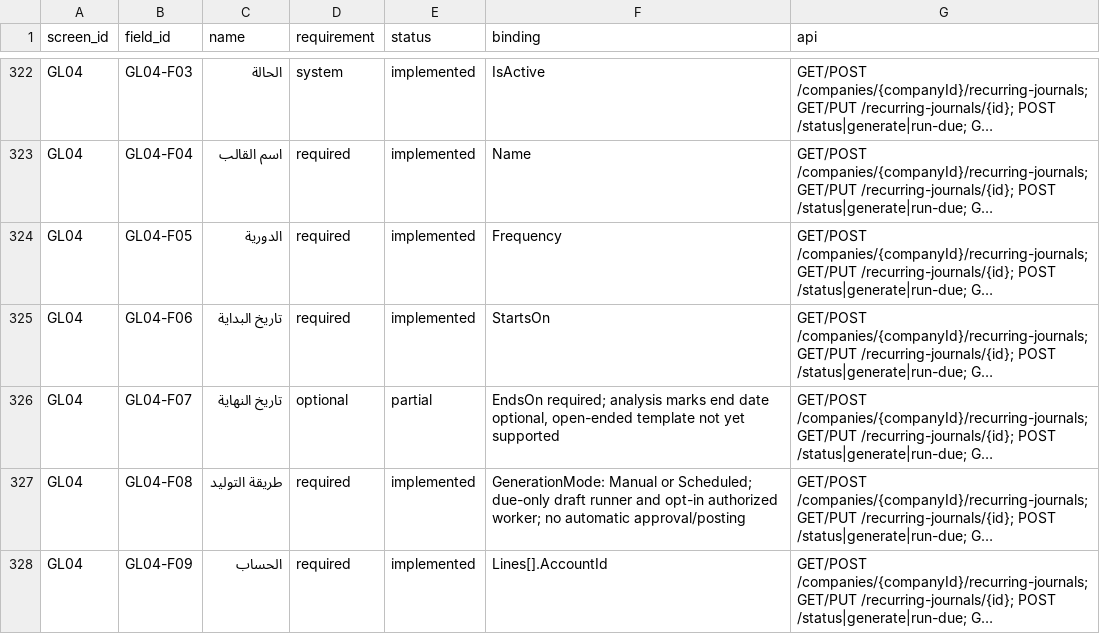
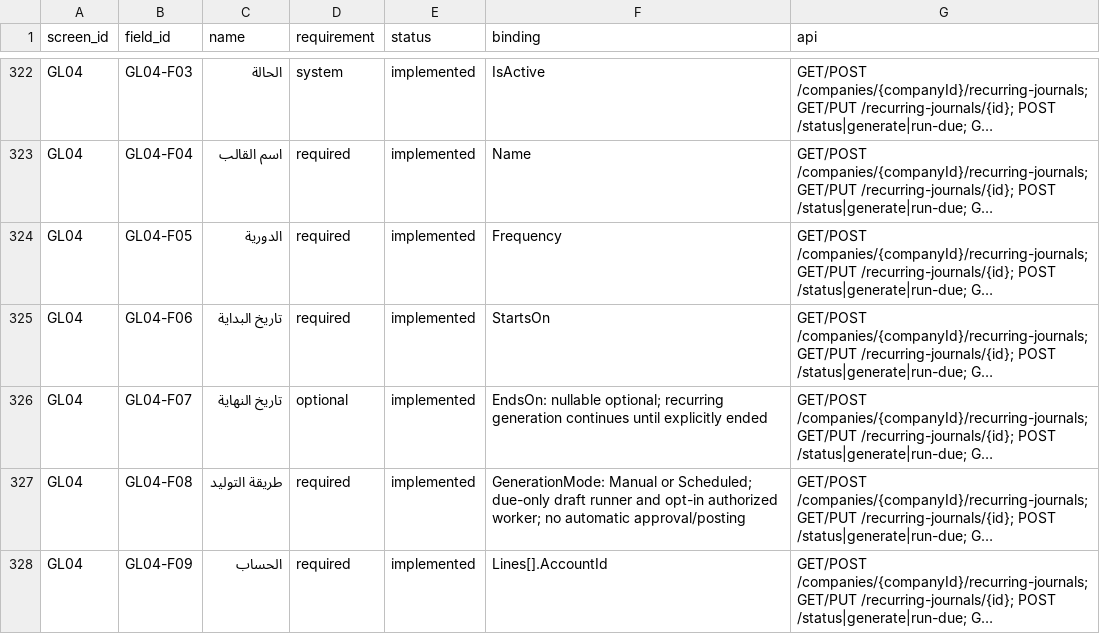
Before and after one commit to ameenalqershi/ameen-erp, a CSV file: docs/backend/fields-implementation.csv, drawn as a sheet; only a part is shown, gaps mark what is left out; long unchanged cells end in …; the diff names each change by its address in the sheet, - before the commit and + after, or states it on an @@ line.

```diff
--- a/docs/backend/fields-implementation.csv
+++ b/docs/backend/fields-implementation.csv
-E326 (status): partial
+E326 (status): implemented
-F326 (binding): EndsOn required; analysis marks end date optional, open-ended template not yet supported
+F326 (binding): EndsOn: nullable optional; recurring generation continues until explicitly ended
```
Also changed, not shown: docs/backend/screens-implementation.csv, 6 other files.
